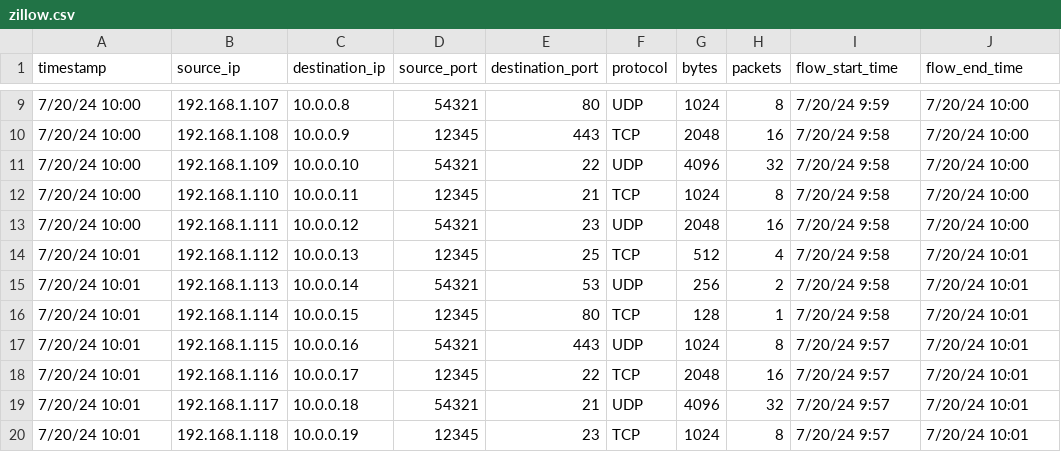
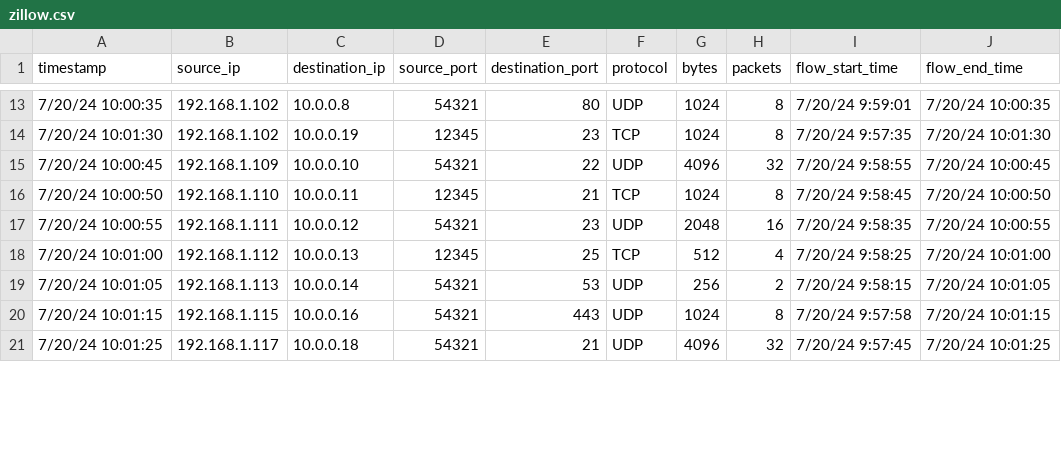
Before and after one commit to rkang821/logs, a CSV file: zillow.csv, drawn as a sheet; only a part is shown, gaps mark what is left out; the diff covers the shown part only.

```diff
--- a/zillow.csv
+++ b/zillow.csv
@@ -9,12 +13,9 @@ timestamp,source_ip,destination_ip,source_port,destination_port,protocol,bytes,p
-7/20/24 10:00,192.168.1.107,10.0.0.8,54321,80,UDP,1024,8,7/20/24 9:59,7/20/24 10:00
-7/20/24 10:00,192.168.1.108,10.0.0.9,12345,443,TCP,2048,16,7/20/24 9:58,7/20/24 10:00
-7/20/24 10:00,192.168.1.109,10.0.0.10,54321,22,UDP,4096,32,7/20/24 9:58,7/20/24 10:00
-7/20/24 10:00,192.168.1.110,10.0.0.11,12345,21,TCP,1024,8,7/20/24 9:58,7/20/24 10:00
-7/20/24 10:00,192.168.1.111,10.0.0.12,54321,23,UDP,2048,16,7/20/24 9:58,7/20/24 10:00
-7/20/24 10:01,192.168.1.112,10.0.0.13,12345,25,TCP,512,4,7/20/24 9:58,7/20/24 10:01
-7/20/24 10:01,192.168.1.113,10.0.0.14,54321,53,UDP,256,2,7/20/24 9:58,7/20/24 10:01
-7/20/24 10:01,192.168.1.114,10.0.0.15,12345,80,TCP,128,1,7/20/24 9:58,7/20/24 10:01
-7/20/24 10:01,192.168.1.115,10.0.0.16,54321,443,UDP,1024,8,7/20/24 9:57,7/20/24 10:01
-7/20/24 10:01,192.168.1.116,10.0.0.17,12345,22,TCP,2048,16,7/20/24 9:57,7/20/24 10:01
-7/20/24 10:01,192.168.1.117,10.0.0.18,54321,21,UDP,4096,32,7/20/24 9:57,7/20/24 10:01
-7/20/24 10:01,192.168.1.118,10.0.0.19,12345,23,TCP,1024,8,7/20/24 9:57,7/20/24 10:01
+7/20/24 10:00:35,192.168.1.102,10.0.0.8,54321,80,UDP,1024,8,7/20/24 9:59:01,7/20/24 10:00:35
+7/20/24 10:01:30,192.168.1.102,10.0.0.19,12345,23,TCP,1024,8,7/20/24 9:57:35,7/20/24 10:01:30
+7/20/24 10:00:45,192.168.1.109,10.0.0.10,54321,22,UDP,4096,32,7/20/24 9:58:55,7/20/24 10:00:45
+7/20/24 10:00:50,192.168.1.110,10.0.0.11,12345,21,TCP,1024,8,7/20/24 9:58:45,7/20/24 10:00:50
+7/20/24 10:00:55,192.168.1.111,10.0.0.12,54321,23,UDP,2048,16,7/20/24 9:58:35,7/20/24 10:00:55
+7/20/24 10:01:00,192.168.1.112,10.0.0.13,12345,25,TCP,512,4,7/20/24 9:58:25,7/20/24 10:01:00
+7/20/24 10:01:05,192.168.1.113,10.0.0.14,54321,53,UDP,256,2,7/20/24 9:58:15,7/20/24 10:01:05
+7/20/24 10:01:15,192.168.1.115,10.0.0.16,54321,443,UDP,1024,8,7/20/24 9:57:58,7/20/24 10:01:15
+7/20/24 10:01:25,192.168.1.117,10.0.0.18,54321,21,UDP,4096,32,7/20/24 9:57:45,7/20/24 10:01:25
```
Also changed, not shown: 4 added rows, 1 removed row and 40 edited cells elsewhere in this file.
